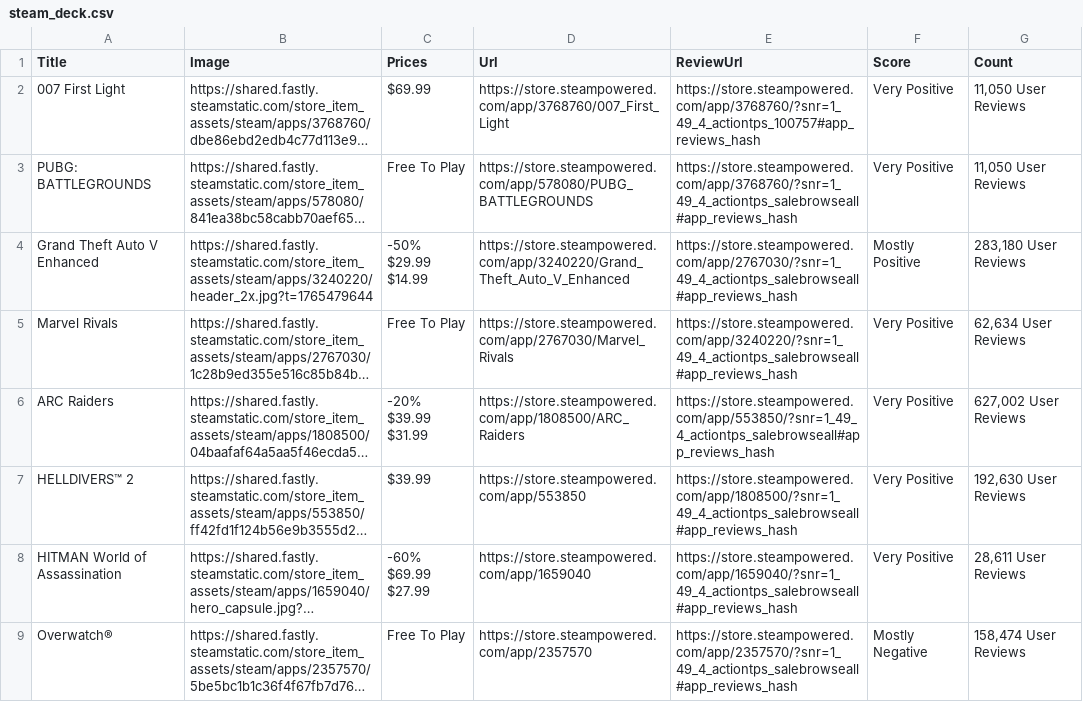
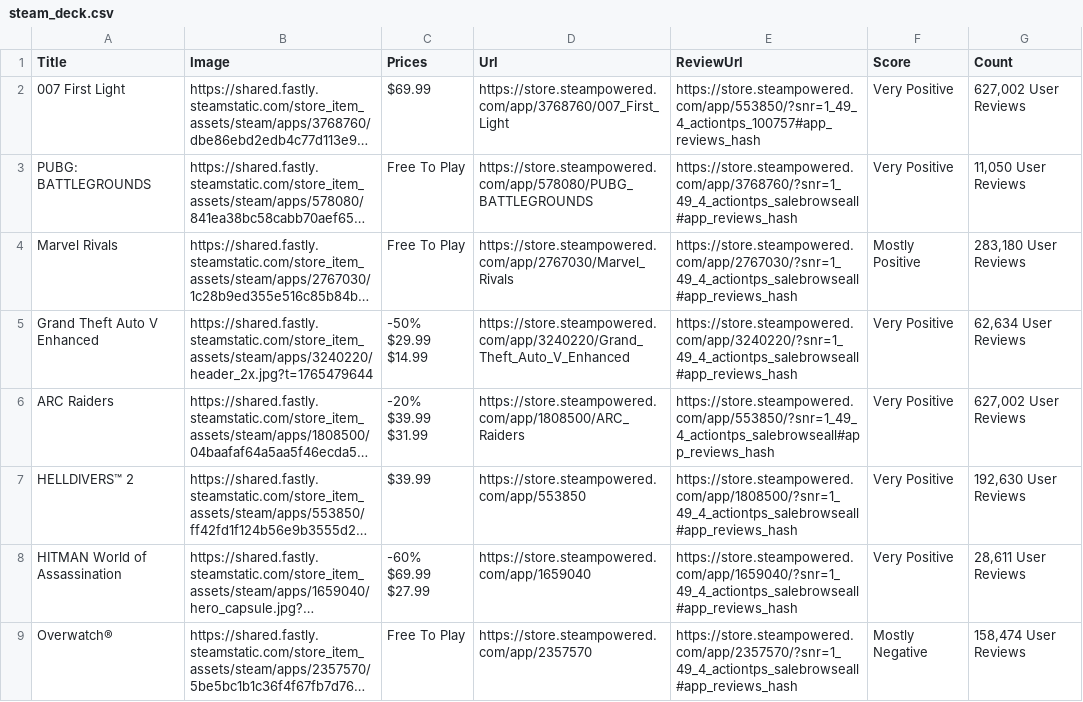
Before and after one commit to BlueSage96/Steam_TPS_Scrape, a CSV file: web_scrape/steam_deck.csv (was steam_deck.csv), drawn as a sheet; only a part is shown; long unchanged cells end in …; removed rows and columns are numbered as before the commit, all else as after; ↵ is a line break in a cell; the diff covers the shown part only; the diff names each change by its address in the sheet, - before the commit and + after, or states it on an @@ line.

```diff
--- a/steam_deck.csv
+++ b/web_scrape/steam_deck.csv
-E2 (ReviewUrl): https://store.steampowered.com/app/3768760/?snr=1_49_4_actiontps_100757#app_reviews_hash
+E2 (ReviewUrl): https://store.steampowered.com/app/553850/?snr=1_49_4_actiontps_100757#app_reviews_hash
-G2 (Count): 11,050 User Reviews
+G2 (Count): 627,002 User Reviews
-row 4: Grand Theft Auto V Enhanced | https://shared.fastly.steamstatic.com/store_item_assets/steam/apps/3240220/header_2x.jpg?t=1765479644 | -50% ↵ $29.99 ↵ $14.99 | https://store.steampowered.com/app/3240220/Grand_Theft_Auto_V_Enhanced | https://store.steampowered.com/app/2767030/?snr=1_49_4_actiontps_salebrowseall#app_reviews_hash | Mostly Positive | 283,180 User Reviews
-E4 (ReviewUrl): https://store.steampowered.com/app/3240220/?snr=1_49_4_actiontps_salebrowseall#app_reviews_hash
+E4 (ReviewUrl): https://store.steampowered.com/app/2767030/?snr=1_49_4_actiontps_salebrowseall#app_reviews_hash
-F4 (Score): Very Positive
+F4 (Score): Mostly Positive
-G4 (Count): 62,634 User Reviews
+G4 (Count): 283,180 User Reviews
+row 5: Grand Theft Auto V Enhanced | https://shared.fastly.steamstatic.com/store_item_assets/steam/apps/3240220/header_2x.jpg?t=1765479644 | -50% ↵ $29.99 ↵ $14.99 | https://store.steampowered.com/app/3240220/Grand_Theft_Auto_V_Enhanced | https://store.steampowered.com/app/3240220/?snr=1_49_4_actiontps_salebrowseall#app_reviews_hash | Very Positive | 62,634 User Reviews
```
Also changed, not shown: 1 added row, 1 removed row and 6 edited cells elsewhere in this file, 2 other files.
